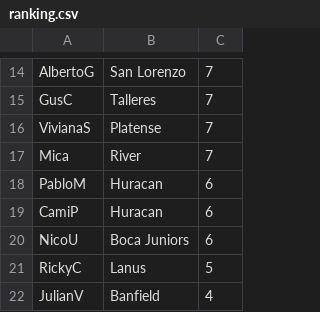
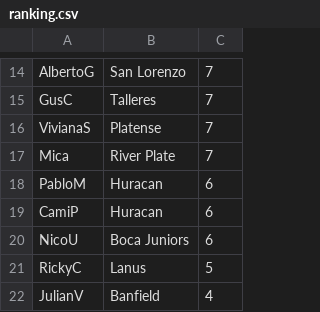
Before and after one commit to NicoUmansky/Programacion1ProyectoUADE, a CSV file: Files/ranking.csv, drawn as a sheet; only a part is shown, gaps mark what is left out.

```diff
--- a/Files/ranking.csv
+++ b/Files/ranking.csv
@@ -16,3 +16,3 @@ GusC;Talleres;7
 VivianaS;Platense;7
-Mica;River;7
+Mica;River Plate;7
 PabloM;Huracan;6
```
Also changed, not shown: Files/usuarios.csv.
